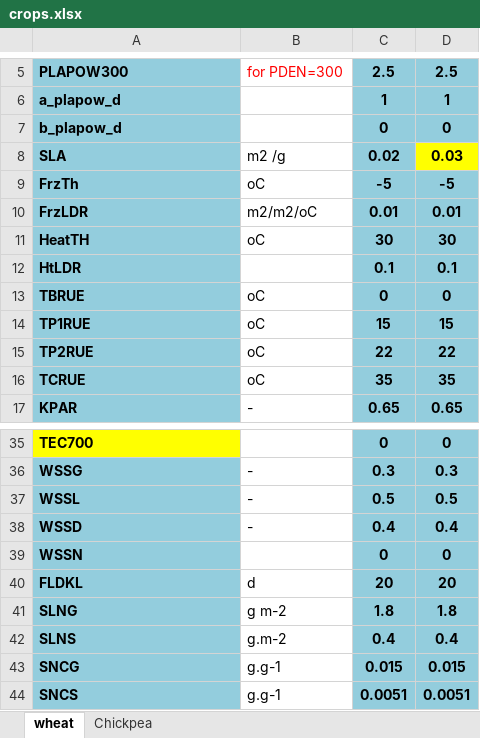
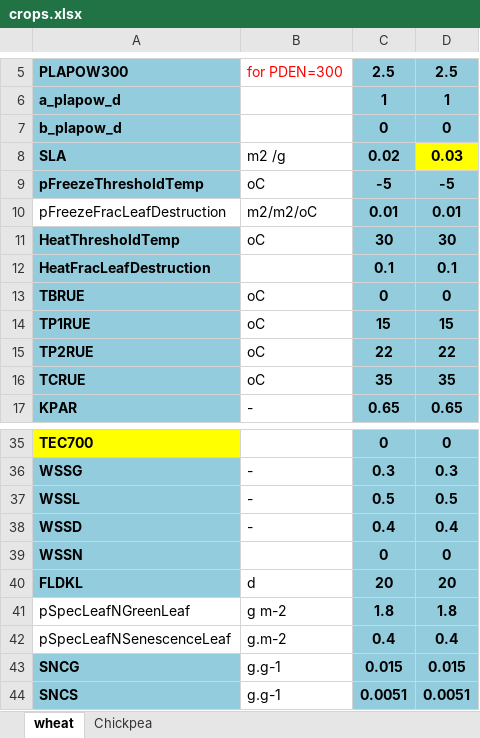
Before and after one commit to mariegosme/SSM.R, an Excel workbook: exampleinputs/crops.xlsx, sheet wheat, drawn as a sheet; only a part is shown, gaps mark what is left out; values as stored, in another font and other column widths than the file's, no borders; the diff names each change by its address in the sheet, - before the commit and + after, or states it on an @@ line.

Commit message:
merge from LAI Branch

```diff
--- a/exampleinputs/crops.xlsx (sheet wheat)
+++ b/exampleinputs/crops.xlsx (sheet wheat)
-A9: FrzTh
+A9: pFreezeThresholdTemp
-A10: FrzLDR
+A10: pFreezeFracLeafDestruction
@@ A10 fill: #93CDDD → none, bold: on → off @@
-A11: HeatTH
+A11: HeatThresholdTemp
-A12: HtLDR
+A12: HeatFracLeafDestruction
-A41: SLNG
+A41: pSpecLeafNGreenLeaf
@@ A41:A42 fill: #93CDDD → none, bold: on → off @@
-A42: SLNS
+A42: pSpecLeafNSenescenceLeaf
```
